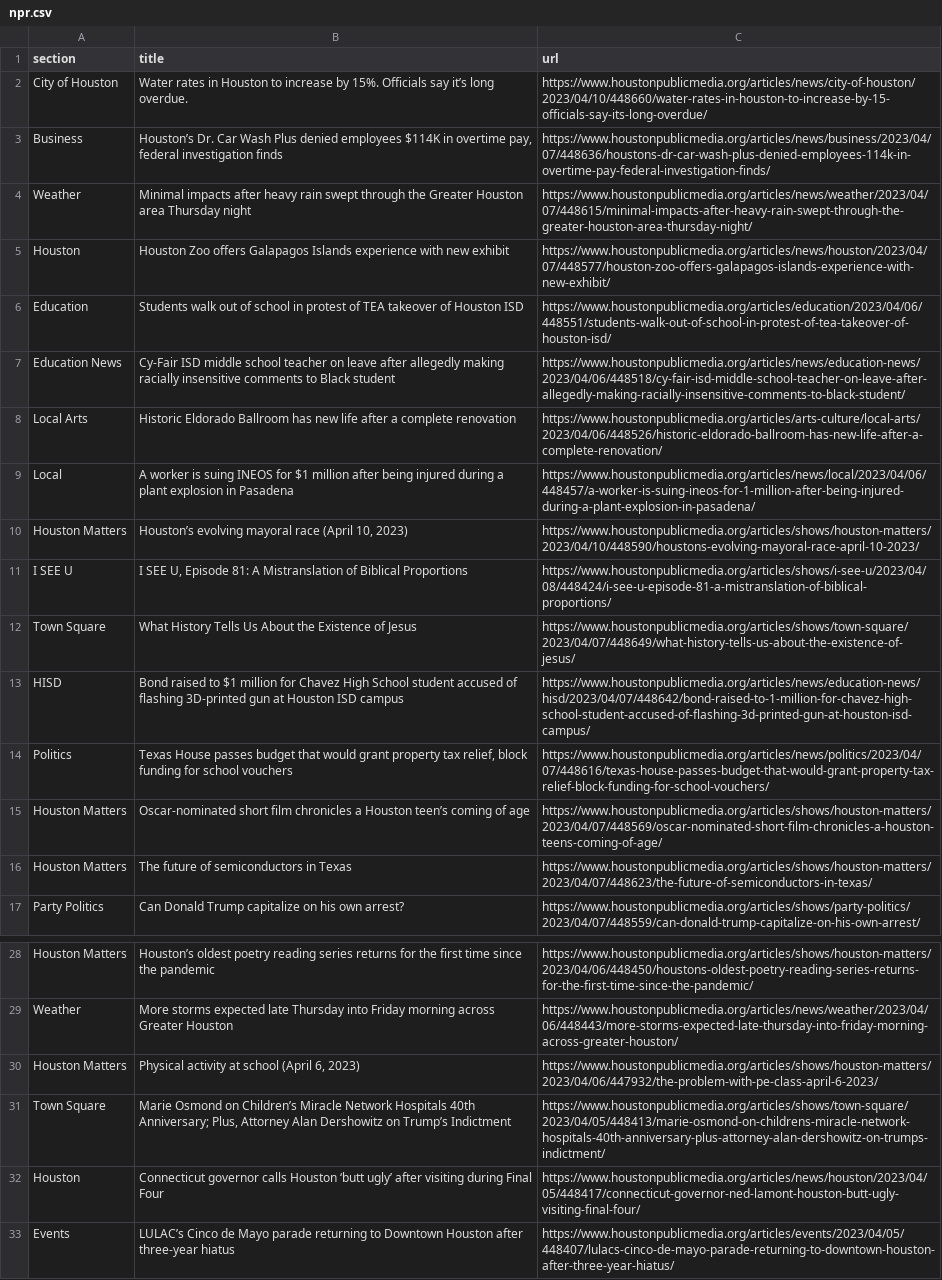
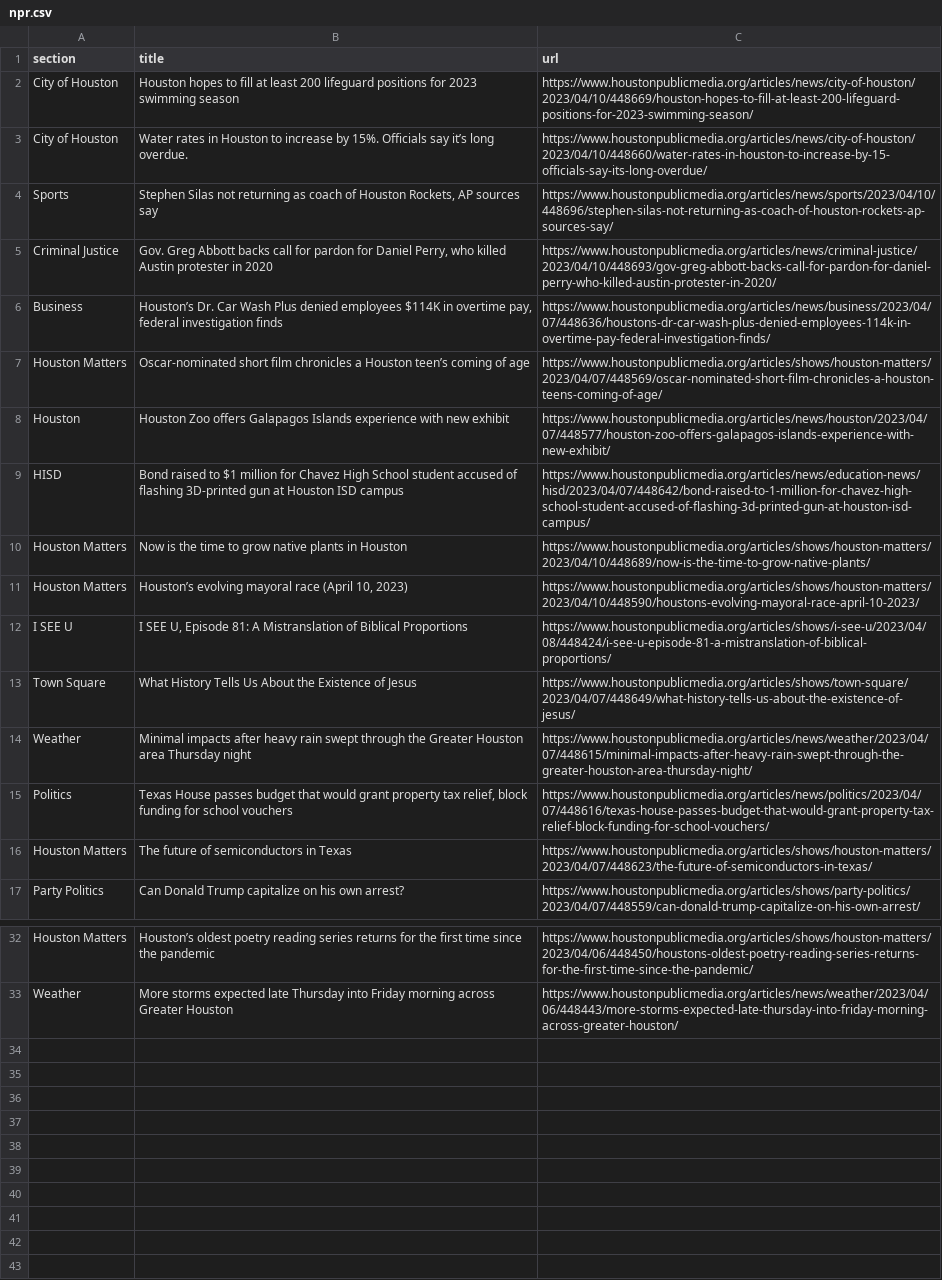
Before and after one commit to js5966/auto_run, a CSV file: npr.csv, drawn as a sheet; only a part is shown, gaps mark what is left out; removed rows and columns are numbered as before the commit, all else as after; the diff names each change by its address in the sheet, - before the commit and + after, or states it on an @@ line.

```diff
--- a/npr.csv
+++ b/npr.csv
+row 2: City of Houston | Houston hopes to fill at least 200 lifeguard positions for 2023 swimming season | https://www.houstonpublicmedia.org/articles/news/city-of-houston/2023/04/10/448669/houston-hopes-to-fill-at-least-200-lifeguard-positions-for-2023-swimming-season/
+row 4: Sports | Stephen Silas not returning as coach of Houston Rockets, AP sources say | https://www.houstonpublicmedia.org/articles/news/sports/2023/04/10/448696/stephen-silas-not-returning-as-coach-of-houston-rockets-ap-sources-say/
+row 5: Criminal Justice | Gov. Greg Abbott backs call for pardon for Daniel Perry, who killed Austin protester in 2020 | https://www.houstonpublicmedia.org/articles/news/criminal-justice/2023/04/10/448693/gov-greg-abbott-backs-call-for-pardon-for-daniel-perry-who-killed-austin-protester-in-2020/
@@ row 15 moved to row 7: Houston Matters @@
@@ row 6 moved to row 21: Education @@
@@ row 7 moved to row 23: Education News @@
@@ row 8 moved to row 24: Local Arts @@
@@ row 9 moved to row 25: Local @@
@@ row 13 moved to row 9: HISD @@
+row 10: Houston Matters | Now is the time to grow native plants in Houston | https://www.houstonpublicmedia.org/articles/shows/houston-matters/2023/04/10/448689/now-is-the-time-to-grow-native-plants/
@@ row 4 moved to row 14: Weather @@
-row 30: Houston Matters | Physical activity at school (April 6, 2023) | https://www.houstonpublicmedia.org/articles/shows/houston-matters/2023/04/06/447932/the-problem-with-pe-class-april-6-2023/
-row 31: Town Square | Marie Osmond on Children’s Miracle Network Hospitals 40th Anniversary; Plus, Attorney Alan Dershowitz on Trump’s Indictment | https://www.houstonpublicmedia.org/articles/shows/town-square/2023/04/05/448413/marie-osmond-on-childrens-miracle-network-hospitals-40th-anniversary-plus-attorney-alan-dershowitz-on-trumps-indictment/
-row 32: Houston | Connecticut governor calls Houston ‘butt ugly’ after visiting during Final Four | https://www.houstonpublicmedia.org/articles/news/houston/2023/04/05/448417/connecticut-governor-ned-lamont-houston-butt-ugly-visiting-final-four/
-row 33: Events | LULAC’s Cinco de Mayo parade returning to Downtown Houston after three-year hiatus | https://www.houstonpublicmedia.org/articles/events/2023/04/05/448407/lulacs-cinco-de-mayo-parade-returning-to-downtown-houston-after-three-year-hiatus/
```
